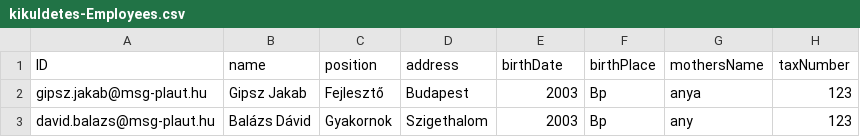
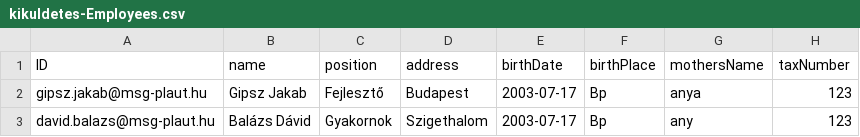
Before and after one commit to balazsdavid-design/kikuldetes, a CSV file: db/data/kikuldetes-Employees.csv, drawn as a sheet.

Commit message:
updated preload data

```diff
--- a/db/data/kikuldetes-Employees.csv
+++ b/db/data/kikuldetes-Employees.csv
@@ -1,3 +1,3 @@
 ID,name,position,address,birthDate,birthPlace,mothersName,taxNumber
-gipsz.jakab@msg-plaut.hu,Gipsz Jakab, Fejlesztő,  Budapest, 2003, Bp, anya,123
-david.balazs@msg-plaut.hu,Balázs Dávid, Gyakornok , Szigethalom,2003,Bp,any,123
+gipsz.jakab@msg-plaut.hu,Gipsz Jakab, Fejlesztő,  Budapest, 2003-07-17, Bp, anya,123
+david.balazs@msg-plaut.hu,Balázs Dávid, Gyakornok , Szigethalom,2003-07-17,Bp,any,123
```
